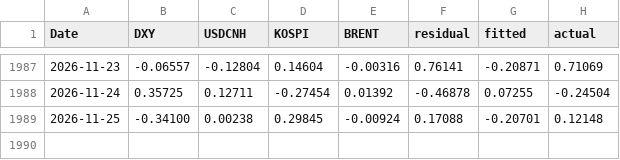
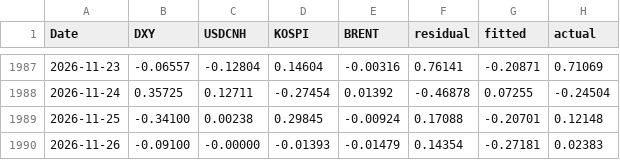
Before and after one commit to jungrlee/krw-driver, a CSV file: reports/attribution_history.csv, drawn as a sheet; only a part is shown, gaps mark what is left out.

```diff
--- a/reports/attribution_history.csv
+++ b/reports/attribution_history.csv
@@ -1989 +1989,2 @@ Date,DXY,USDCNH,KOSPI,BRENT,residual,fitted,actual
 2026-11-25,-0.34100,0.00238,0.29845,-0.00924,0.17088,-0.20701,0.12148
+2026-11-26,-0.09100,-0.00000,-0.01393,-0.01479,0.14354,-0.27181,0.02383
```
Also changed, not shown: 5 other files.
